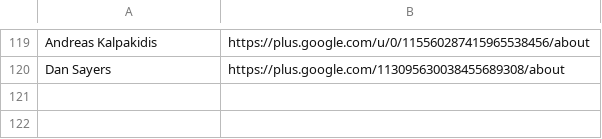
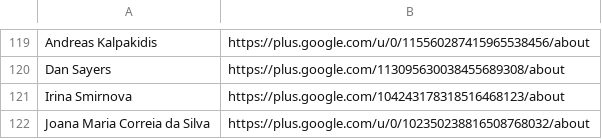
Before and after one commit to StudioCreate/googlefontdirectory-hg, a CSV file: designers/profiles.csv, drawn as a sheet; only a part is shown, gaps mark what is left out; the diff names each change by its address in the sheet, - before the commit and + after, or states it on an @@ line.

Commit message:
Adding Joana and Irena

```diff
--- a/designers/profiles.csv
+++ b/designers/profiles.csv
+row 121: Irina Smirnova | https://plus.google.com/104243178318516468123/about
+row 122: Joana Maria Correia da Silva | https://plus.google.com/u/0/102350238816508768032/about
```
